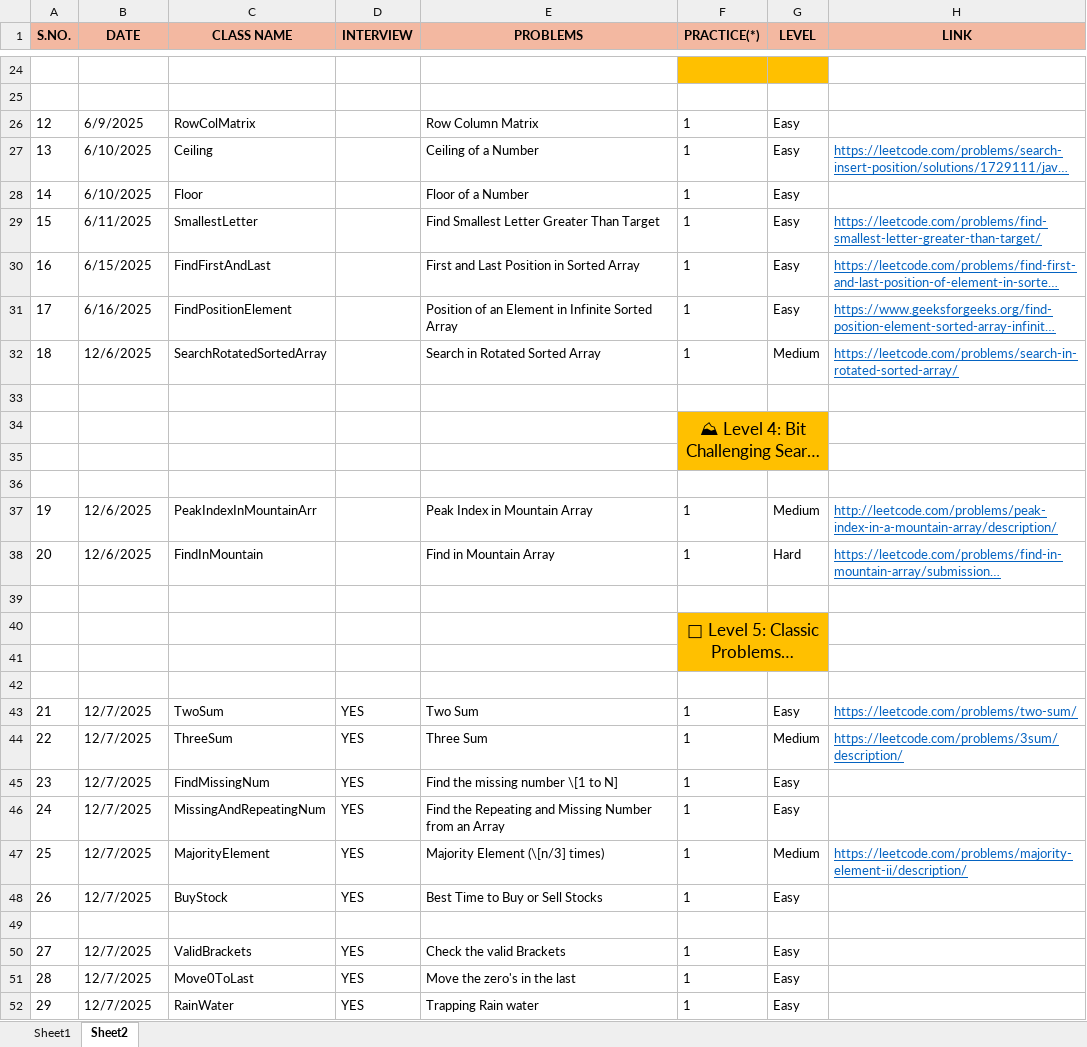
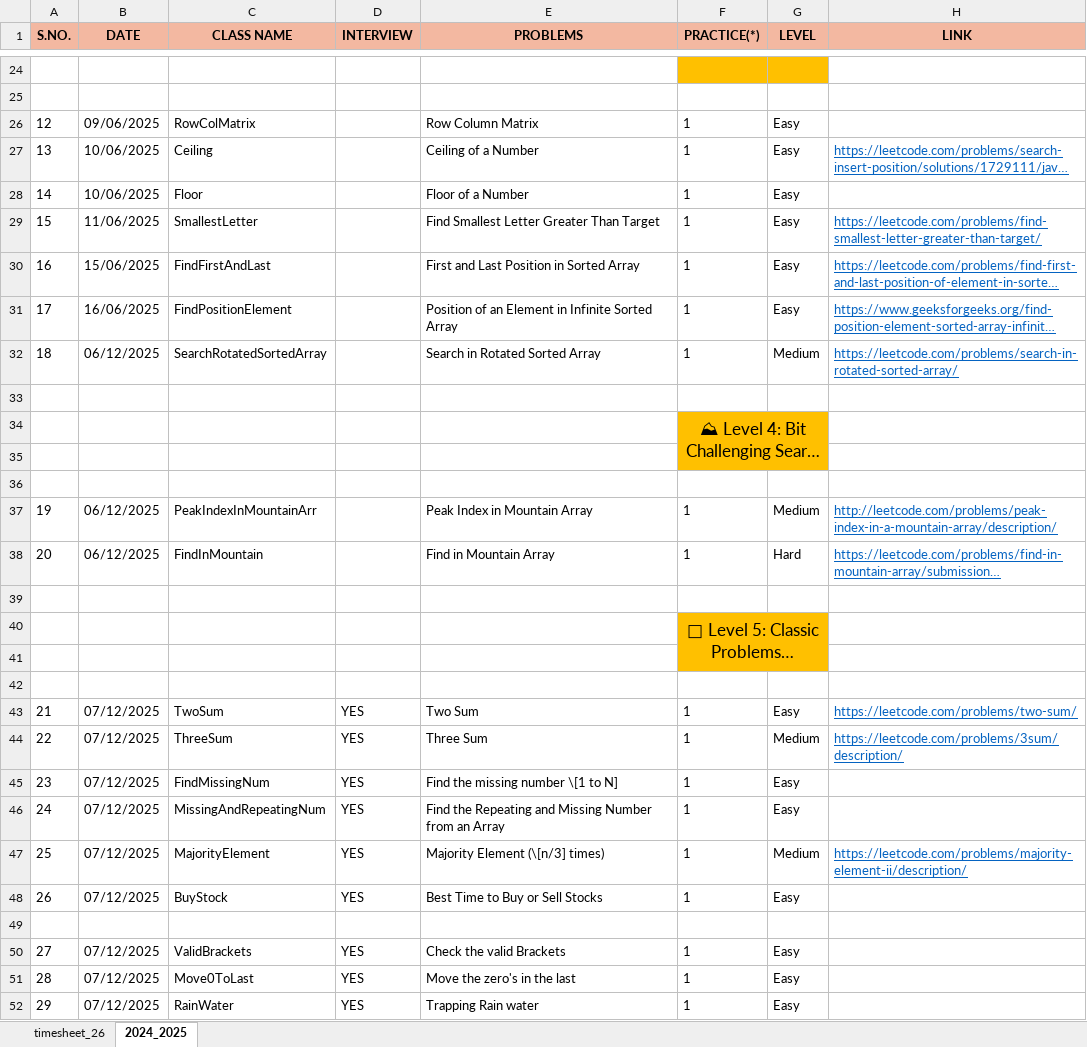
Before and after one commit to Bhanupratapsingh1998/JavaMasterClass, an Excel workbook: src/main/java/com/dsa2024/content/DSA(2024).xlsx, sheet 2024_2025, drawn as a sheet; only a part is shown, gaps mark what is left out; long unchanged cells end in …; values as stored, in another font and other column widths than the file's, no borders; the diff covers the shown part only; the diff names each change by its address in the sheet, - before the commit and + after, or states it on an @@ line.

```diff
--- a/src/main/java/com/dsa2024/content/DSA(2024).xlsx (sheet 2024_2025)
+++ b/src/main/java/com/dsa2024/content/DSA(2024).xlsx (sheet 2024_2025)
-sheet tab: Sheet1
+sheet tab: timesheet_26
-sheet tab: Sheet2
+sheet tab: 2024_2025
-B26 (DATE): 6/9/2025
+B26 (DATE): 09/06/2025
-B27:B28 (DATE): 6/10/2025
+B27:B28 (DATE): 10/06/2025
-B29 (DATE): 6/11/2025
+B29 (DATE): 11/06/2025
-B30 (DATE): 6/15/2025
+B30 (DATE): 15/06/2025
-B31 (DATE): 6/16/2025
+B31 (DATE): 16/06/2025
-B32 (DATE): 12/6/2025
+B32 (DATE): 06/12/2025
-B37:B38 (DATE): 12/6/2025
+B37:B38 (DATE): 06/12/2025
-B43:B48 (DATE): 12/7/2025
+B43:B48 (DATE): 07/12/2025
-B50:B52 (DATE): 12/7/2025
+B50:B52 (DATE): 07/12/2025
```
Also changed, not shown: 17 edited cells elsewhere in this sheet, sheet timesheet_26, hidden cells, 2 other files.
